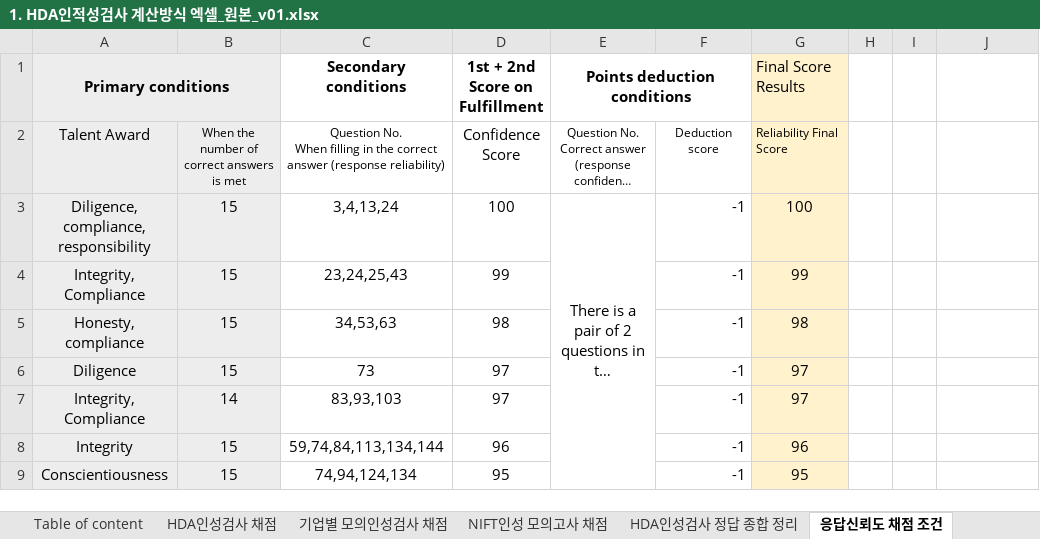
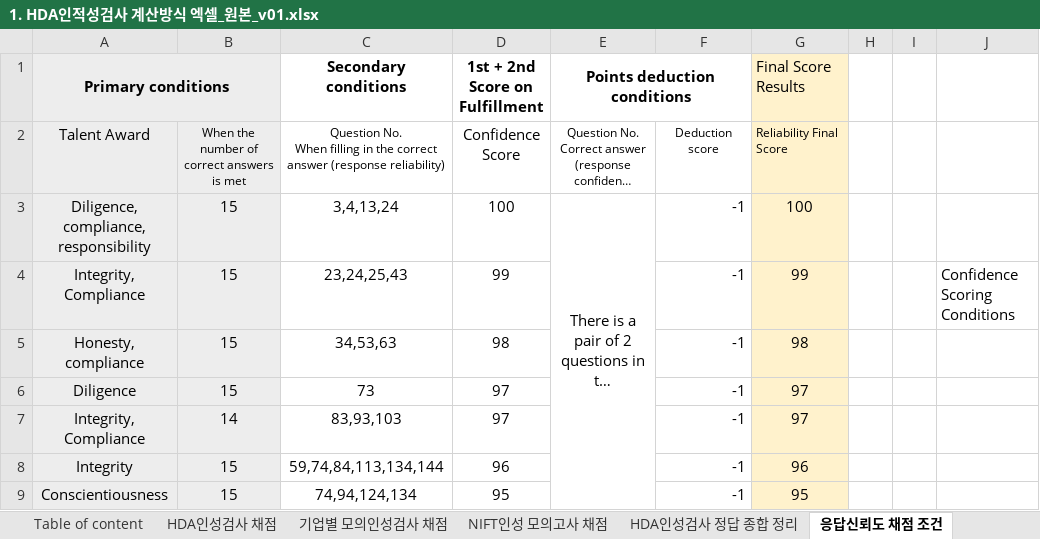
Before and after one commit to githubAbacKim/lodong-excel_php, an Excel workbook: 1. HDA인적성검사 계산방식 엑셀_원본_v01.xlsx, sheet 응답신뢰도 채점 조건, drawn as a sheet; only a part is shown; long unchanged cells end in …; values as stored, in another font and other column widths than the file's, no borders; the diff names each change by its address in the sheet, - before the commit and + after, or states it on an @@ line.

```diff
--- a/1. HDA인적성검사 계산방식 엑셀_원본_v01.xlsx (sheet 응답신뢰도 채점 조건)
+++ b/1. HDA인적성검사 계산방식 엑셀_원본_v01.xlsx (sheet 응답신뢰도 채점 조건)
-J4: (empty)
+J4: Confidence Scoring Conditions
```
Also changed, not shown: sheet HDA인성검사 채점, sheet NIFT인성 모의고사 채점, sheet 예시, sheet 인성 해설 조건1 예시, sheet HDA인성검사 정답 종합 정리, translated_인적성검사 결과 처리 프로그램_v2.5.xlsx, 3 other files.
